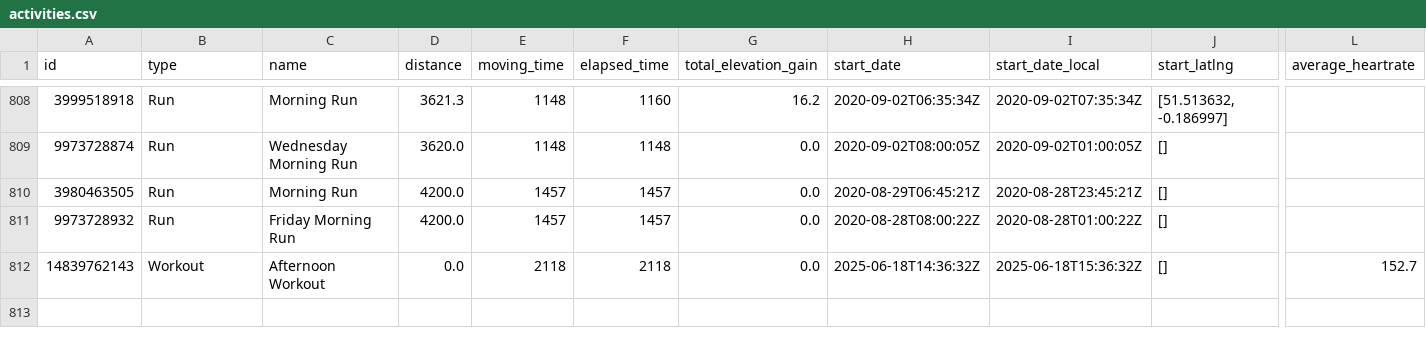
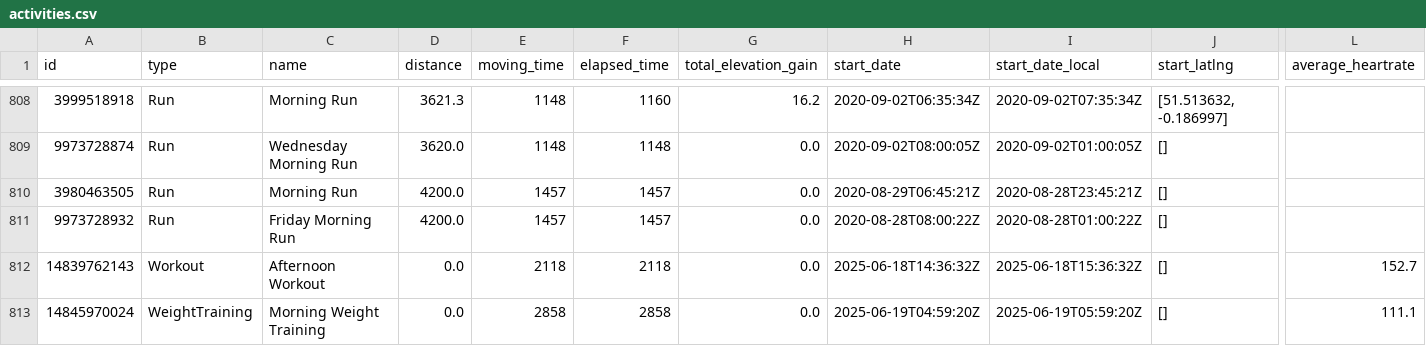
Before and after one commit to zacbaum/strava-stats, a CSV file: activities.csv, drawn as a sheet; only a part is shown, gaps mark what is left out; rows hold the shown columns only; the diff names each change by its address in the sheet, - before the commit and + after, or states it on an @@ line.

Commit message:
🔄 Auto-update activities.csv

```diff
--- a/activities.csv
+++ b/activities.csv
+row 813: 14845970024 | WeightTraining | Morning Weight Training | 0.0 | 2858 | 2858 | 0.0 | 2025-06-19T04:59:20Z | 2025-06-19T05:59:20Z | [] | 111.1
```
